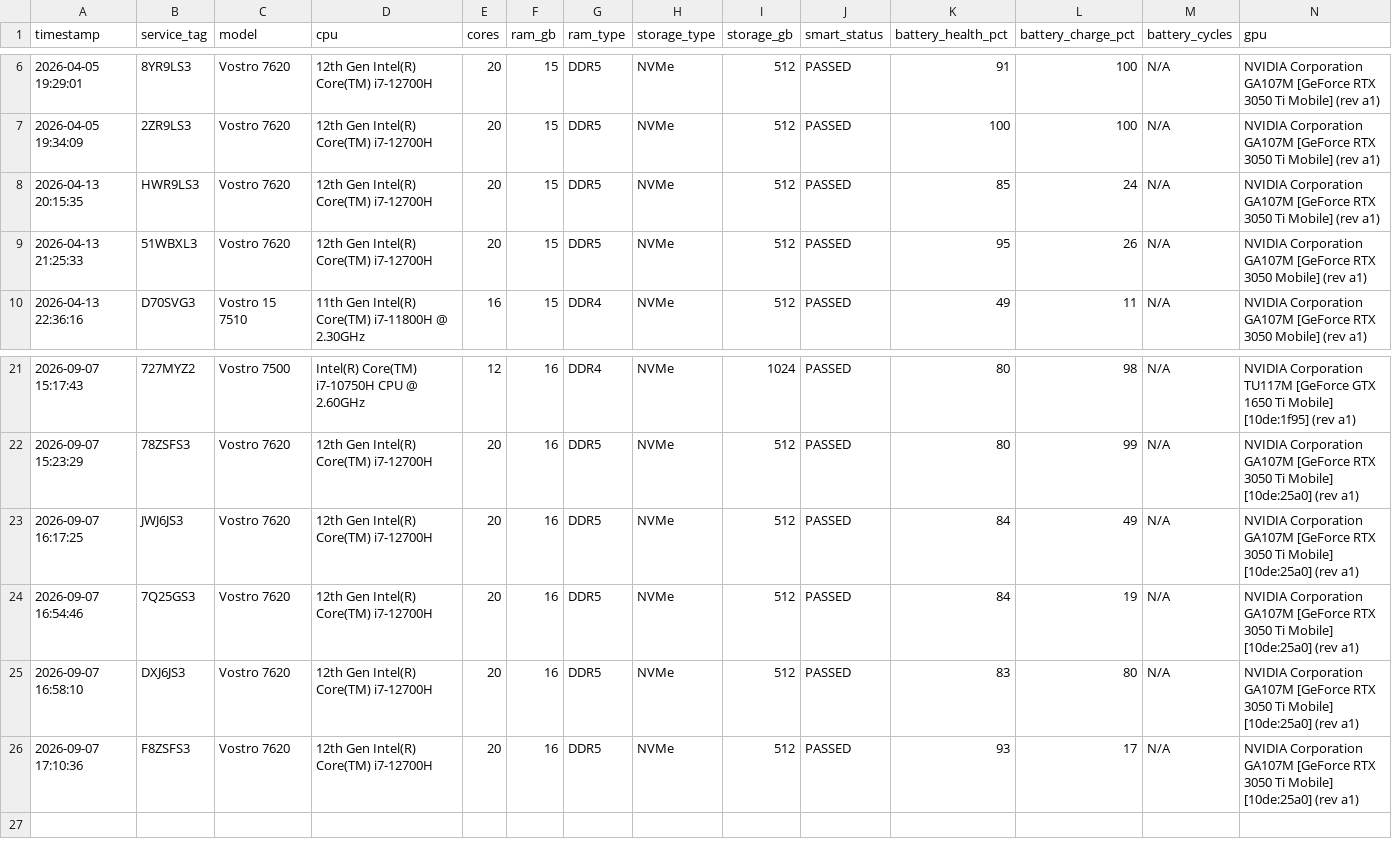
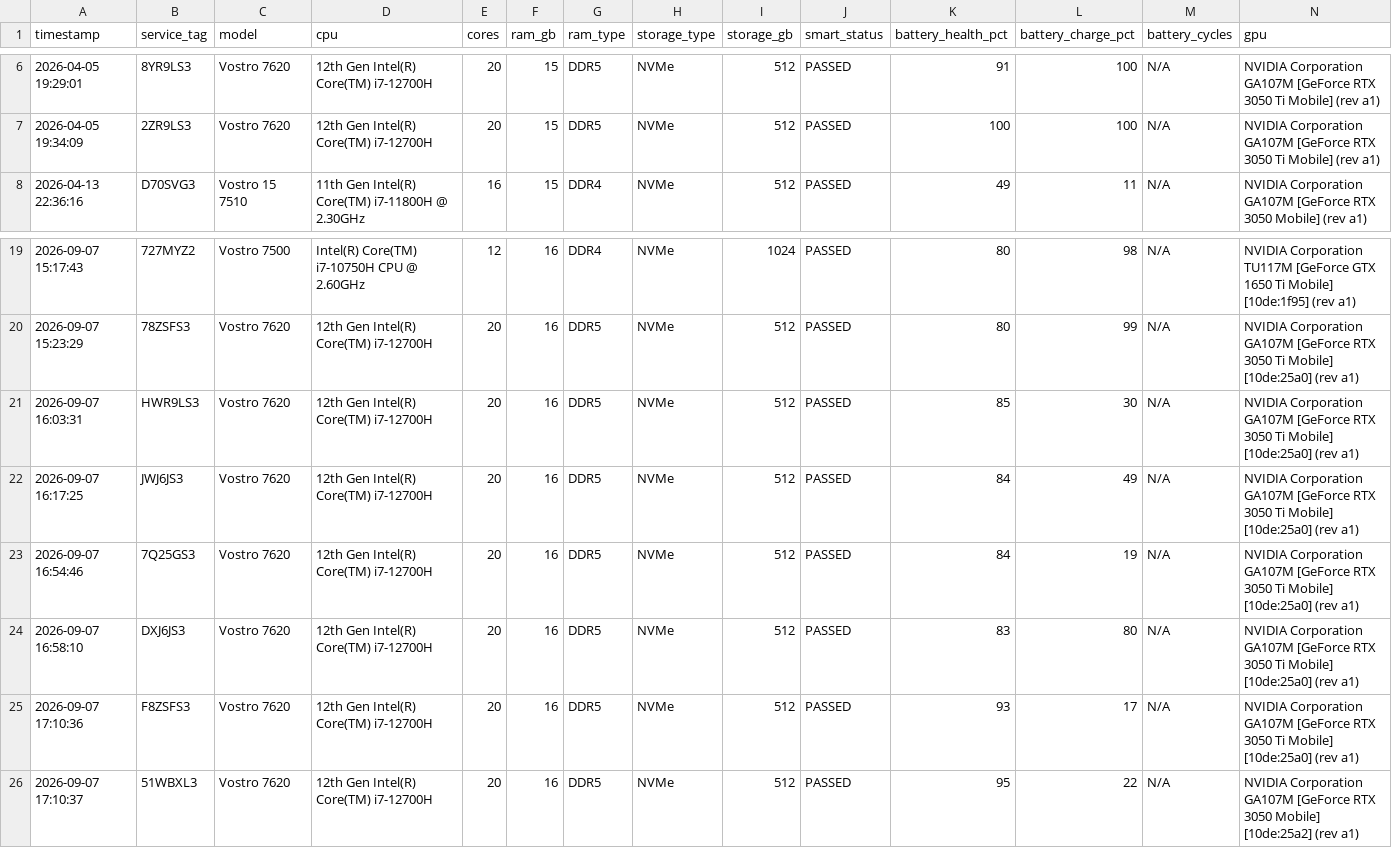
Before and after one commit to fsoriano-sauce/laptop-diagnostic-n-reset, a CSV file: auditor/audit_master_local.csv, drawn as a sheet; only a part is shown, gaps mark what is left out; removed rows and columns are numbered as before the commit, all else as after; rows hold the shown columns only; the diff names each change by its address in the sheet, - before the commit and + after, or states it on an @@ line.

```diff
--- a/auditor/audit_master_local.csv
+++ b/auditor/audit_master_local.csv
-row 8: 2026-04-13 20:15:35 | HWR9LS3 | Vostro 7620 | 12th Gen Intel(R) Core(TM) i7-12700H | 20 | 15 | DDR5 | NVMe | 512 | PASSED | 85 | 24 | N/A | NVIDIA Corporation GA107M [GeForce RTX 3050 Ti Mobile] (rev a1)
-row 9: 2026-04-13 21:25:33 | 51WBXL3 | Vostro 7620 | 12th Gen Intel(R) Core(TM) i7-12700H | 20 | 15 | DDR5 | NVMe | 512 | PASSED | 95 | 26 | N/A | NVIDIA Corporation GA107M [GeForce RTX 3050 Mobile] (rev a1)
+row 21: 2026-09-07 16:03:31 | HWR9LS3 | Vostro 7620 | 12th Gen Intel(R) Core(TM) i7-12700H | 20 | 16 | DDR5 | NVMe | 512 | PASSED | 85 | 30 | N/A | NVIDIA Corporation GA107M [GeForce RTX 3050 Ti Mobile] [10de:25a0] (rev a1)
+row 26: 2026-09-07 17:10:37 | 51WBXL3 | Vostro 7620 | 12th Gen Intel(R) Core(TM) i7-12700H | 20 | 16 | DDR5 | NVMe | 512 | PASSED | 95 | 22 | N/A | NVIDIA Corporation GA107M [GeForce RTX 3050 Mobile] [10de:25a2] (rev a1)
```
Also changed, not shown: 59 other files.
